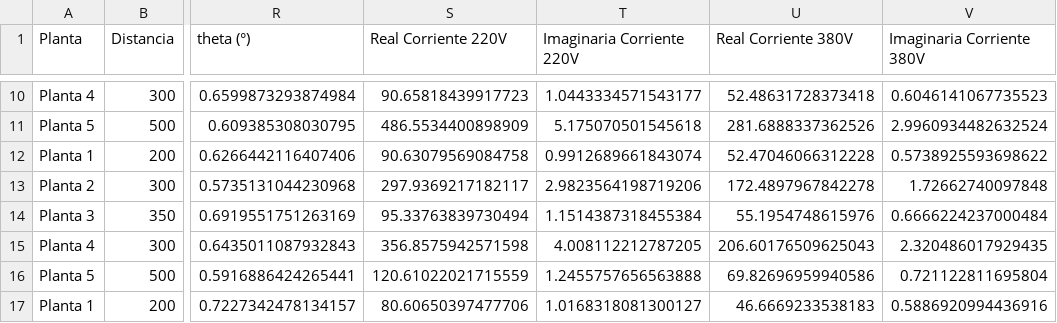
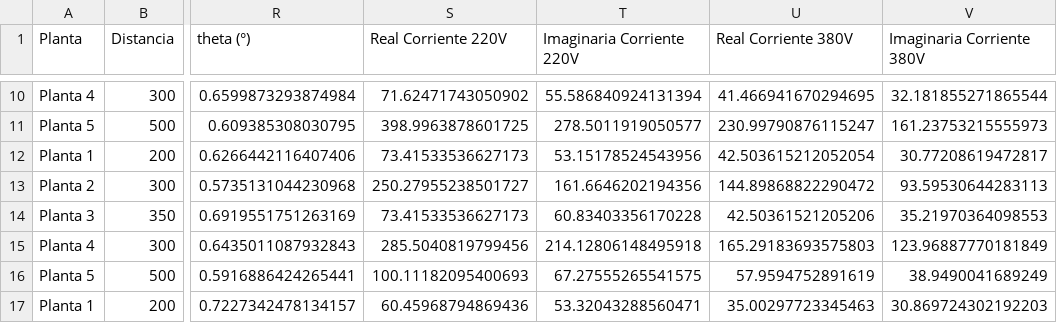
Before and after one commit to Wizardlyfix/Caso-de-estudio, a CSV file: data_motores_procesada.csv, drawn as a sheet; only a part is shown, gaps mark what is left out; the diff covers the shown part only; the diff names each change by its address in the sheet, - before the commit and + after, or states it on an @@ line.

```diff
--- a/data_motores_procesada.csv
+++ b/data_motores_procesada.csv
-S10 (Real Corriente 220V): 90.65818439917723
+S10 (Real Corriente 220V): 71.62471743050902
-T10 (Imaginaria Corriente 220V): 1.0443334571543177
+T10 (Imaginaria Corriente 220V): 55.586840924131394
-U10 (Real Corriente 380V): 52.48631728373418
+U10 (Real Corriente 380V): 41.466941670294695
-V10 (Imaginaria Corriente 380V): 0.6046141067735523
+V10 (Imaginaria Corriente 380V): 32.181855271865544
-S11 (Real Corriente 220V): 486.5534400898909
+S11 (Real Corriente 220V): 398.9963878601725
-T11 (Imaginaria Corriente 220V): 5.175070501545618
+T11 (Imaginaria Corriente 220V): 278.5011919050577
-U11 (Real Corriente 380V): 281.6888337362526
+U11 (Real Corriente 380V): 230.99790876115247
-V11 (Imaginaria Corriente 380V): 2.9960934482632524
+V11 (Imaginaria Corriente 380V): 161.23753215555973
-S12 (Real Corriente 220V): 90.63079569084758
+S12 (Real Corriente 220V): 73.41533536627173
-T12 (Imaginaria Corriente 220V): 0.9912689661843074
+T12 (Imaginaria Corriente 220V): 53.15178524543956
-U12 (Real Corriente 380V): 52.47046066312228
+U12 (Real Corriente 380V): 42.503615212052054
-V12 (Imaginaria Corriente 380V): 0.5738925593698622
+V12 (Imaginaria Corriente 380V): 30.77208619472817
-S13 (Real Corriente 220V): 297.9369217182117
+S13 (Real Corriente 220V): 250.27955238501727
-T13 (Imaginaria Corriente 220V): 2.9823564198719206
+T13 (Imaginaria Corriente 220V): 161.6646202194356
-U13 (Real Corriente 380V): 172.4897967842278
+U13 (Real Corriente 380V): 144.89868822290472
-V13 (Imaginaria Corriente 380V): 1.72662740097848
+V13 (Imaginaria Corriente 380V): 93.59530644283113
-S14 (Real Corriente 220V): 95.33763839730494
+S14 (Real Corriente 220V): 73.41533536627173
-T14 (Imaginaria Corriente 220V): 1.1514387318455384
+T14 (Imaginaria Corriente 220V): 60.83403356170228
-U14 (Real Corriente 380V): 55.1954748615976
+U14 (Real Corriente 380V): 42.50361521205206
-V14 (Imaginaria Corriente 380V): 0.6666224237000484
+V14 (Imaginaria Corriente 380V): 35.21970364098553
-S15 (Real Corriente 220V): 356.8575942571598
+S15 (Real Corriente 220V): 285.5040819799456
-T15 (Imaginaria Corriente 220V): 4.008112212787205
+T15 (Imaginaria Corriente 220V): 214.12806148495918
-U15 (Real Corriente 380V): 206.60176509625043
+U15 (Real Corriente 380V): 165.29183693575803
-V15 (Imaginaria Corriente 380V): 2.320486017929435
+V15 (Imaginaria Corriente 380V): 123.96887770181849
-S16 (Real Corriente 220V): 120.61022021715559
+S16 (Real Corriente 220V): 100.11182095400693
-T16 (Imaginaria Corriente 220V): 1.2455757656563888
+T16 (Imaginaria Corriente 220V): 67.27555265541575
-U16 (Real Corriente 380V): 69.82696959940586
+U16 (Real Corriente 380V): 57.9594752891619
-V16 (Imaginaria Corriente 380V): 0.721122811695804
+V16 (Imaginaria Corriente 380V): 38.9490041689249
-S17 (Real Corriente 220V): 80.60650397477706
+S17 (Real Corriente 220V): 60.45968794869436
-T17 (Imaginaria Corriente 220V): 1.0168318081300127
+T17 (Imaginaria Corriente 220V): 53.32043288560471
-U17 (Real Corriente 380V): 46.6669233538183
+U17 (Real Corriente 380V): 35.00297723345463
-V17 (Imaginaria Corriente 380V): 0.5886920994436916
+V17 (Imaginaria Corriente 380V): 30.869724302192203
```
Also changed, not shown: 68 edited cells elsewhere in this file, 1 other file.
